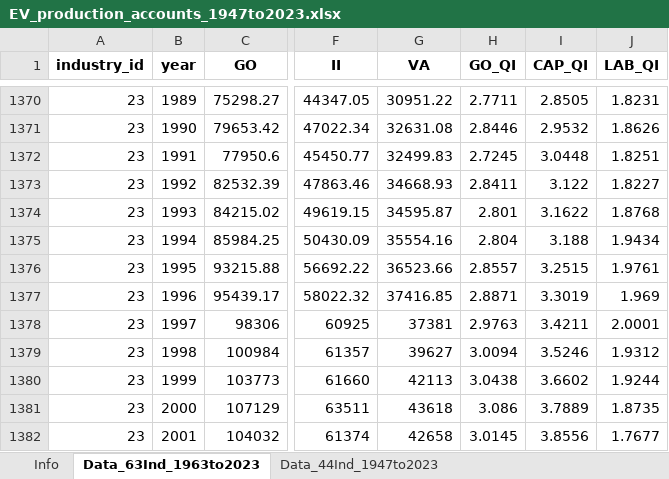
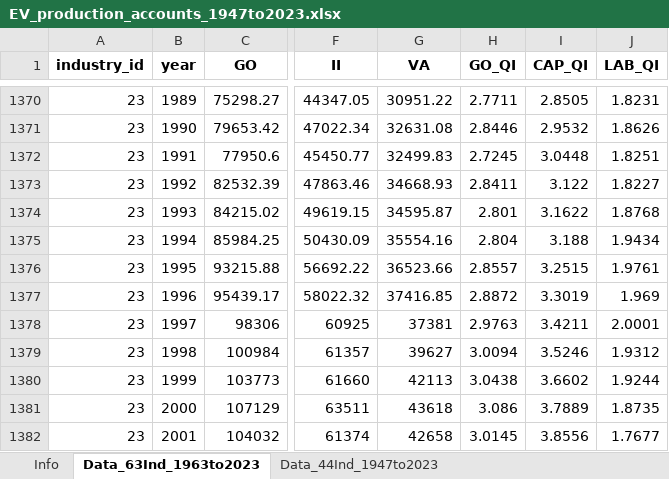
Before and after one commit to selbadri/Measuring-US-Industry-Level-Productivity-1947-to-2023, an Excel workbook: Output/EV_production_accounts_1947to2023.xlsx, sheet Data_63Ind_1963to2023, drawn as a sheet; only a part is shown, gaps mark what is left out; values as stored, in another font and other column widths than the file's, no borders; the diff names each change by its address in the sheet, - before the commit and + after, or states it on an @@ line.

```diff
--- a/Output/EV_production_accounts_1947to2023.xlsx (sheet Data_63Ind_1963to2023)
+++ b/Output/EV_production_accounts_1947to2023.xlsx (sheet Data_63Ind_1963to2023)
-H1377 (GO_QI): 2.8871
+H1377 (GO_QI): 2.8872
```
Also changed, not shown: Output/clean_data.xlsx, 6 other files.
